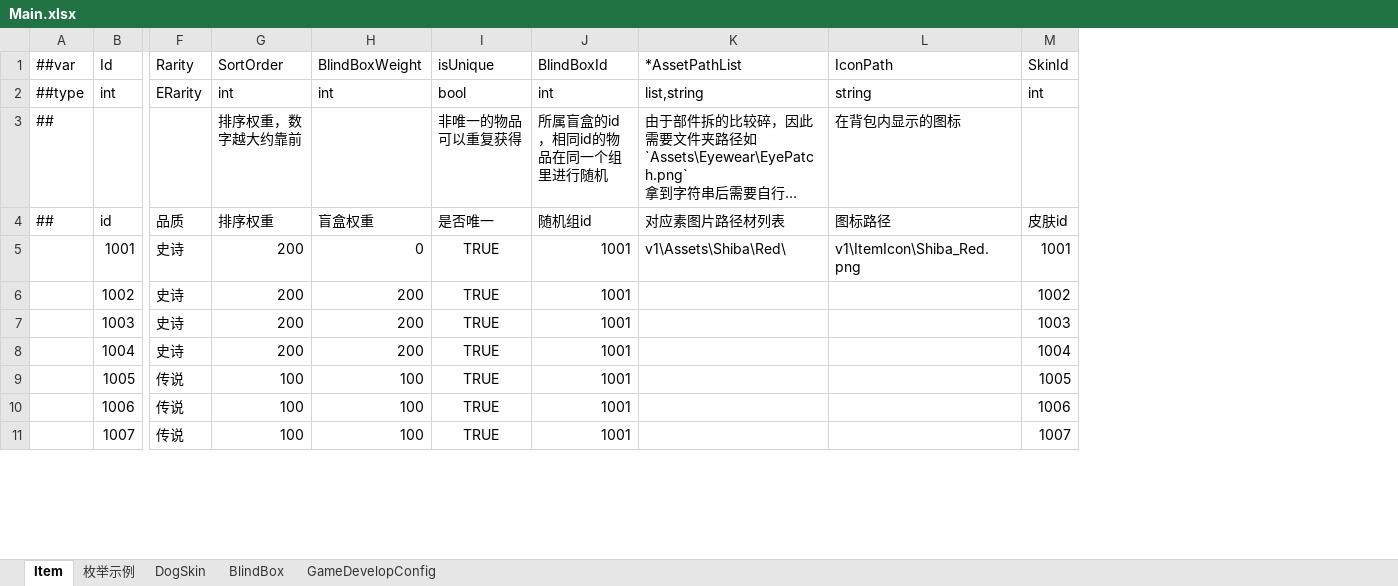
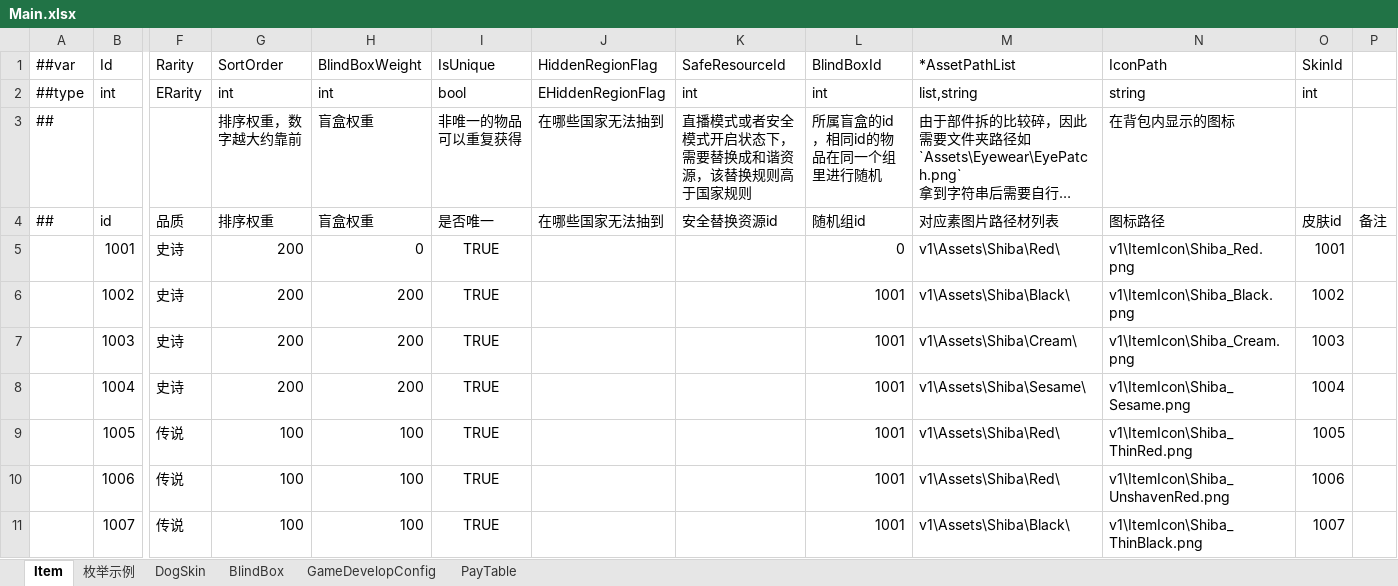
Before and after one commit to SeananTQ/lucky-dog-pub-2026, an Excel workbook: luban-excels/xlsx/Main.xlsx, sheet Item, drawn as a sheet; only a part is shown, gaps mark what is left out; long unchanged cells end in …; values as stored, in another font and other column widths than the file's, no borders; addresses are those after the commit; the diff covers the shown part only; the diff names each change by its address in the sheet, - before the commit and + after, or states it on an @@ line.

```diff
--- a/luban-excels/xlsx/Main.xlsx (sheet Item)
+++ b/luban-excels/xlsx/Main.xlsx (sheet Item)
+sheet tab: PayTable
+column J (HiddenRegionFlag), rows 2-4: EHiddenRegionFlag | 在哪些国家无法抽到 | 在哪些国家无法抽到
+column K (SafeResourceId), rows 2-4: int | 直播模式或者安全模式开启状态下，需要替换成和谐资源，该替换规则高于国家规则 | 安全替换资源id
+column P, row 4: 备注
-I1: isUnique
+I1: IsUnique
-H3 (BlindBoxWeight): (empty)
+H3 (BlindBoxWeight): 盲盒权重
-L5 (BlindBoxId): 1001
+L5 (BlindBoxId): 0
-M6 (*AssetPathList): (empty)
+M6 (*AssetPathList): v1\Assets\Shiba\Black\
-N6 (IconPath): (empty)
+N6 (IconPath): v1\ItemIcon\Shiba_Black.png
-M7 (*AssetPathList): (empty)
+M7 (*AssetPathList): v1\Assets\Shiba\Cream\
-N7 (IconPath): (empty)
+N7 (IconPath): v1\ItemIcon\Shiba_Cream.png
-M8 (*AssetPathList): (empty)
+M8 (*AssetPathList): v1\Assets\Shiba\Sesame\
-N8 (IconPath): (empty)
+N8 (IconPath): v1\ItemIcon\Shiba_Sesame.png
-M9:M10 (*AssetPathList): (empty)
+M9:M10 (*AssetPathList): v1\Assets\Shiba\Red\
-N9 (IconPath): (empty)
+N9 (IconPath): v1\ItemIcon\Shiba_ThinRed.png
-N10 (IconPath): (empty)
+N10 (IconPath): v1\ItemIcon\Shiba_UnshavenRed.png
-M11 (*AssetPathList): (empty)
+M11 (*AssetPathList): v1\Assets\Shiba\Black\
-N11 (IconPath): (empty)
+N11 (IconPath): v1\ItemIcon\Shiba_ThinBlack.png
```
Also changed, not shown: 14 added rows and 218 edited cells elsewhere in this sheet, sheet 枚举示例, sheet GameDevelopConfig, sheet DogSkin, luban-excels/xlsx/Main - 副本.xlsx, luban-excels/xlsx/__enums__.xlsx, 8 other files.
